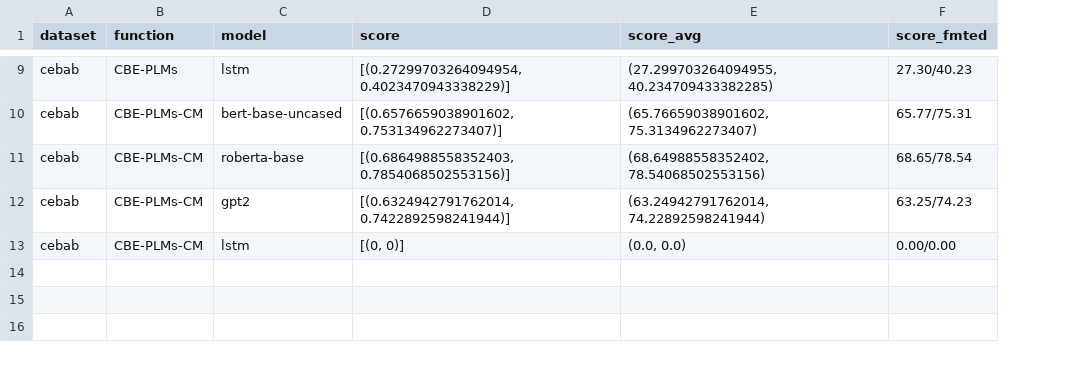
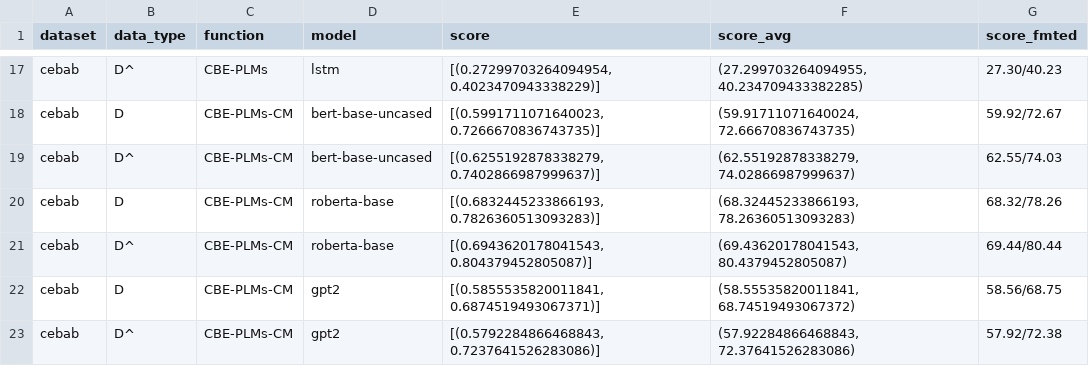
Before and after one commit to scott-f-zhang/CBM-NLP, a CSV file: run_cebab/result_test.csv, drawn as a sheet; only a part is shown, gaps mark what is left out; addresses are those after the commit; the diff covers the shown part only; the diff names each change by its address in the sheet, - before the commit and + after, or states it on an @@ line.

```diff
--- a/run_cebab/result_test.csv
+++ b/run_cebab/result_test.csv
+column B (data_type), rows 17-18: D^ | D; row 20: D; rows 22-23: D | D^
-E18 (score): [(0.6576659038901602, 0.753134962273407)]
+E18 (score): [(0.5991711071640023, 0.7266670836743735)]
-F18 (score_avg): (65.76659038901602, 75.3134962273407)
+F18 (score_avg): (59.91711071640024, 72.66670836743735)
-G18 (score_fmted): 65.77/75.31
+G18 (score_fmted): 59.92/72.67
+row 19: cebab | D^ | CBE-PLMs-CM | bert-base-uncased | [(0.6255192878338279, 0.7402866987999637)] | (62.55192878338279, 74.02866987999637) | 62.55/74.03
-E20 (score): [(0.6864988558352403, 0.7854068502553156)]
+E20 (score): [(0.6832445233866193, 0.7826360513093283)]
-F20 (score_avg): (68.64988558352402, 78.54068502553156)
+F20 (score_avg): (68.32445233866193, 78.26360513093283)
-G20 (score_fmted): 68.65/78.54
+G20 (score_fmted): 68.32/78.26
+row 21: cebab | D^ | CBE-PLMs-CM | roberta-base | [(0.6943620178041543, 0.804379452805087)] | (69.43620178041543, 80.4379452805087) | 69.44/80.44
-E22 (score): [(0.6324942791762014, 0.7422892598241944)]
+E22 (score): [(0.5855535820011841, 0.6874519493067371)]
-F22 (score_avg): (63.24942791762014, 74.22892598241944)
+F22 (score_avg): (58.55535820011841, 68.74519493067372)
-G22 (score_fmted): 63.25/74.23
+G22 (score_fmted): 58.56/68.75
-D23 (model): lstm
+D23 (model): gpt2
-E23 (score): [(0, 0)]
+E23 (score): [(0.5792284866468843, 0.7237641526283086)]
-F23 (score_avg): (0.0, 0.0)
+F23 (score_avg): (57.92284866468843, 72.37641526283086)
-G23 (score_fmted): 0.00/0.00
+G23 (score_fmted): 57.92/72.38
```
Also changed, not shown: 8 added rows and 21 edited cells elsewhere in this file, 1 other file.
